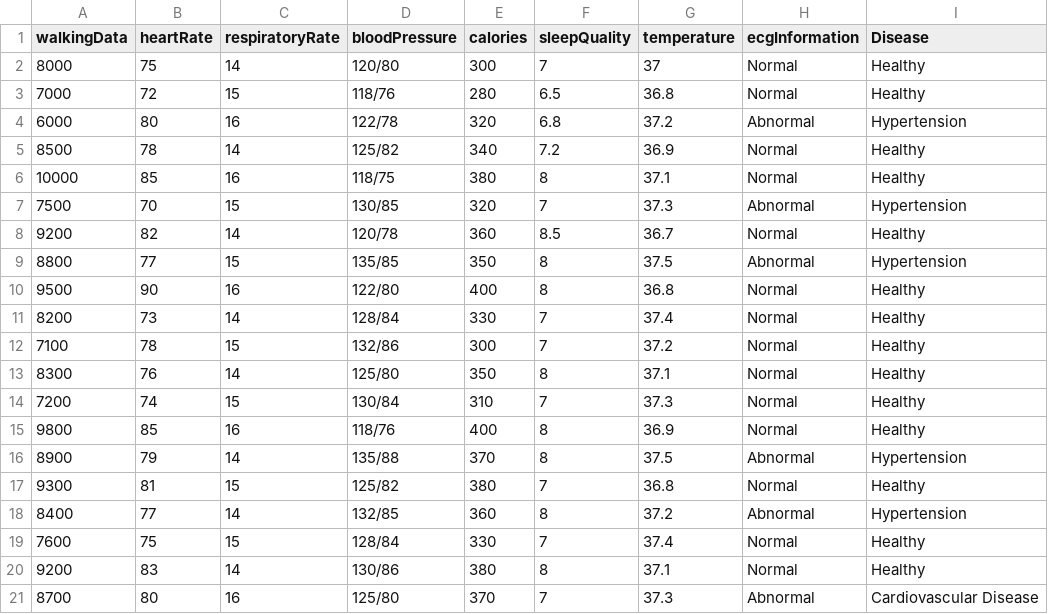
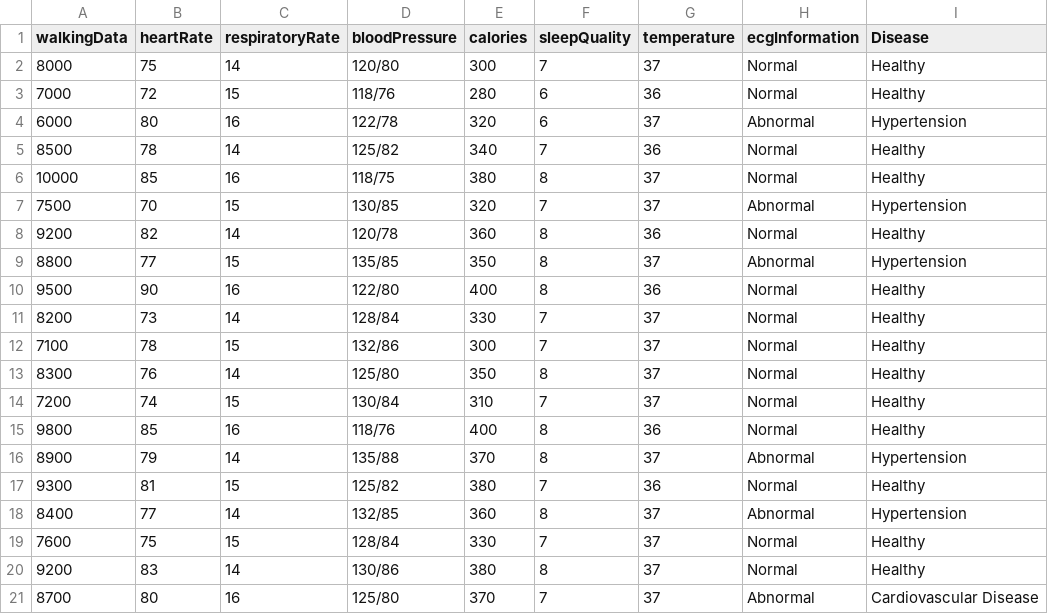
Before and after one commit to abhisheksharma226/Health-Care, a CSV file: prediction/health_data.csv, drawn as a sheet.

Commit message:
Prediction Complete

```diff
--- a/prediction/health_data.csv
+++ b/prediction/health_data.csv
@@ -2,20 +2,20 @@ walkingData,heartRate,respiratoryRate,bloodPressure,calories,sleepQuality,temper
 8000,75,14,120/80,300,7,37,Normal,Healthy
-7000,72,15,118/76,280,6.5,36.8,Normal,Healthy
-6000,80,16,122/78,320,6.8,37.2,Abnormal,Hypertension
-8500,78,14,125/82,340,7.2,36.9,Normal,Healthy
-10000,85,16,118/75,380,8,37.1,Normal,Healthy
-7500,70,15,130/85,320,7,37.3,Abnormal,Hypertension
-9200,82,14,120/78,360,8.5,36.7,Normal,Healthy
-8800,77,15,135/85,350,8,37.5,Abnormal,Hypertension
-9500,90,16,122/80,400,8,36.8,Normal,Healthy
-8200,73,14,128/84,330,7,37.4,Normal,Healthy
-7100,78,15,132/86,300,7,37.2,Normal,Healthy
-8300,76,14,125/80,350,8,37.1,Normal,Healthy
-7200,74,15,130/84,310,7,37.3,Normal,Healthy
-9800,85,16,118/76,400,8,36.9,Normal,Healthy
-8900,79,14,135/88,370,8,37.5,Abnormal,Hypertension
-9300,81,15,125/82,380,7,36.8,Normal,Healthy
-8400,77,14,132/85,360,8,37.2,Abnormal,Hypertension
-7600,75,15,128/84,330,7,37.4,Normal,Healthy
-9200,83,14,130/86,380,8,37.1,Normal,Healthy
-8700,80,16,125/80,370,7,37.3,Abnormal,Cardiovascular Disease
+7000,72,15,118/76,280,6,36,Normal,Healthy
+6000,80,16,122/78,320,6,37,Abnormal,Hypertension
+8500,78,14,125/82,340,7,36,Normal,Healthy
+10000,85,16,118/75,380,8,37,Normal,Healthy
+7500,70,15,130/85,320,7,37,Abnormal,Hypertension
+9200,82,14,120/78,360,8,36,Normal,Healthy
+8800,77,15,135/85,350,8,37,Abnormal,Hypertension
+9500,90,16,122/80,400,8,36,Normal,Healthy
+8200,73,14,128/84,330,7,37,Normal,Healthy
+7100,78,15,132/86,300,7,37,Normal,Healthy
+8300,76,14,125/80,350,8,37,Normal,Healthy
+7200,74,15,130/84,310,7,37,Normal,Healthy
+9800,85,16,118/76,400,8,36,Normal,Healthy
+8900,79,14,135/88,370,8,37,Abnormal,Hypertension
+9300,81,15,125/82,380,7,36,Normal,Healthy
+8400,77,14,132/85,360,8,37,Abnormal,Hypertension
+7600,75,15,128/84,330,7,37,Normal,Healthy
+9200,83,14,130/86,380,8,37,Normal,Healthy
+8700,80,16,125/80,370,7,37,Abnormal,Cardiovascular Disease
```
Also changed, not shown: 18 other files.
